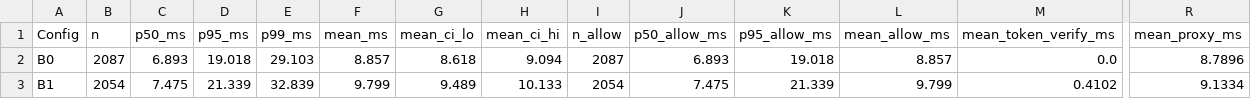
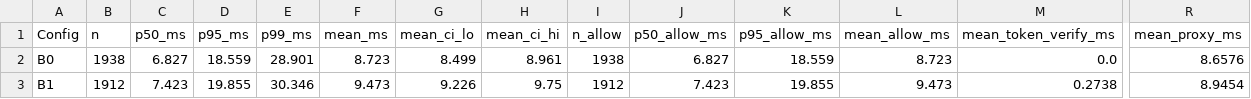
Before and after one commit to MIMohit/openbank, a CSV file: data/tables/table3_latency.csv, drawn as a sheet; only a part is shown, gaps mark what is left out; the diff covers the shown part only; the diff names each change by its address in the sheet, - before the commit and + after, or states it on an @@ line.

```diff
--- a/data/tables/table3_latency.csv
+++ b/data/tables/table3_latency.csv
-B2 (n): 2087
+B2 (n): 1938
-C2 (p50_ms): 6.893
+C2 (p50_ms): 6.827
-D2 (p95_ms): 19.018
+D2 (p95_ms): 18.559
-E2 (p99_ms): 29.103
+E2 (p99_ms): 28.901
-F2 (mean_ms): 8.857
+F2 (mean_ms): 8.723
-G2 (mean_ci_lo): 8.618
+G2 (mean_ci_lo): 8.499
-H2 (mean_ci_hi): 9.094
+H2 (mean_ci_hi): 8.961
-I2 (n_allow): 2087
+I2 (n_allow): 1938
-J2 (p50_allow_ms): 6.893
+J2 (p50_allow_ms): 6.827
-K2 (p95_allow_ms): 19.018
+K2 (p95_allow_ms): 18.559
-L2 (mean_allow_ms): 8.857
+L2 (mean_allow_ms): 8.723
-R2 (mean_proxy_ms): 8.7896
+R2 (mean_proxy_ms): 8.6576
-B3 (n): 2054
+B3 (n): 1912
-C3 (p50_ms): 7.475
+C3 (p50_ms): 7.423
-D3 (p95_ms): 21.339
+D3 (p95_ms): 19.855
-E3 (p99_ms): 32.839
+E3 (p99_ms): 30.346
-F3 (mean_ms): 9.799
+F3 (mean_ms): 9.473
-G3 (mean_ci_lo): 9.489
+G3 (mean_ci_lo): 9.226
-H3 (mean_ci_hi): 10.133
+H3 (mean_ci_hi): 9.75
-I3 (n_allow): 2054
+I3 (n_allow): 1912
-J3 (p50_allow_ms): 7.475
+J3 (p50_allow_ms): 7.423
-K3 (p95_allow_ms): 21.339
+K3 (p95_allow_ms): 19.855
-L3 (mean_allow_ms): 9.799
+L3 (mean_allow_ms): 9.473
-M3 (mean_token_verify_ms): 0.4102
+M3 (mean_token_verify_ms): 0.2738
-R3 (mean_proxy_ms): 9.1334
+R3 (mean_proxy_ms): 8.9454
```
Also changed, not shown: 18 edited cells elsewhere in this file, data/tables/table2_false_challenge.csv, data/tables/table5_ablation.csv, 10 other files.
